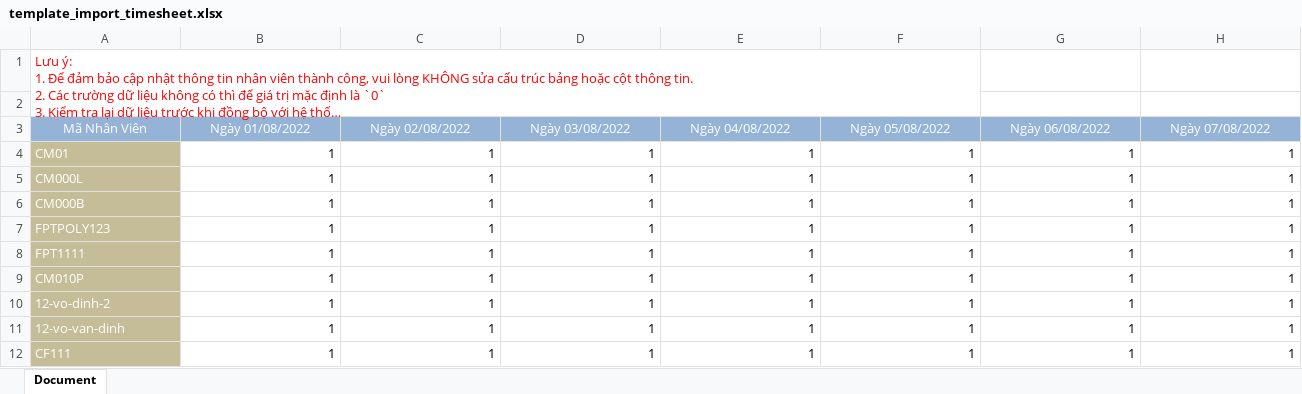
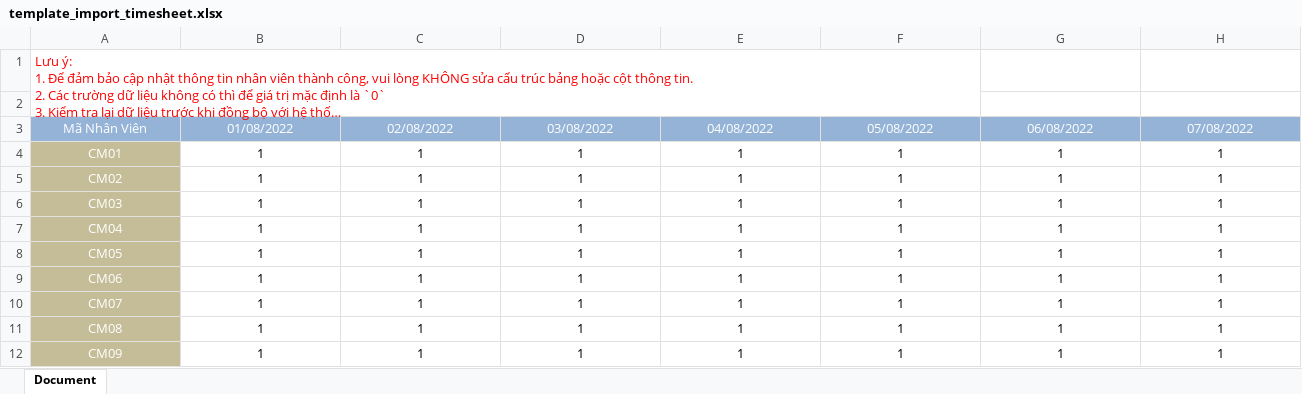
Before and after one commit to vodinhht20/BACKEND_DATN, an Excel workbook: public/template/template_import_timesheet.xlsx, sheet Document, drawn as a sheet; only a part is shown; long unchanged cells end in …; values as stored, in another font and other column widths than the file's, no borders; charts and pictures not drawn; the diff covers the shown part only; the diff names each change by its address in the sheet, - before the commit and + after, or states it on an @@ line.

```diff
--- a/public/template/template_import_timesheet.xlsx (sheet Document)
+++ b/public/template/template_import_timesheet.xlsx (sheet Document)
-B3: Ngày 01/08/2022
+B3: 01/08/2022
-C3: Ngày 02/08/2022
+C3: 02/08/2022
-D3: Ngày 03/08/2022
+D3: 03/08/2022
-E3: Ngày 04/08/2022
+E3: 04/08/2022
-F3: Ngày 05/08/2022
+F3: 05/08/2022
-G3: Ngày 06/08/2022
+G3: 06/08/2022
-H3: Ngày 07/08/2022
+H3: 07/08/2022
-A4:A12 alignment: left
+A4:A12 alignment: center
-B4:H12 alignment: right
+B4:H12 alignment: center
-A5: CM000L
+A5: CM02
-A6: CM000B
+A6: CM03
-A7: FPTPOLY123
+A7: CM04
-A8: FPT1111
+A8: CM05
-A9: CM010P
+A9: CM06
-A10: 12-vo-dinh-2
+A10: CM07
-A11: 12-vo-van-dinh
+A11: CM08
-A12: CF111
+A12: CM09
```
Also changed, not shown: 24 edited cells and cell formats elsewhere in this sheet, 13 other files.
